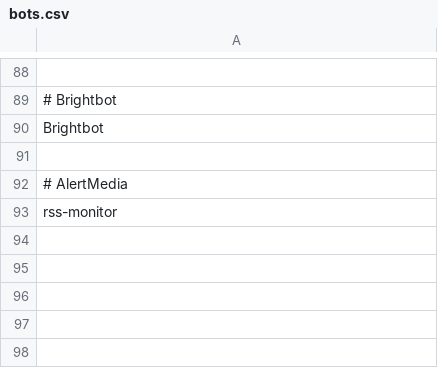
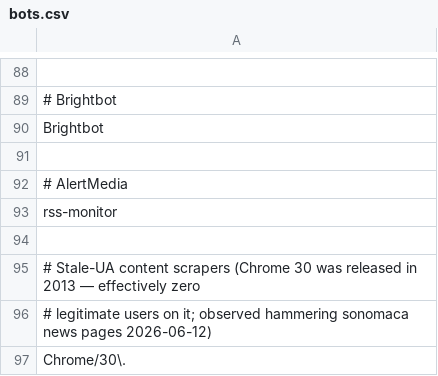
Before and after one commit to proudcity/wp-proudcity, a CSV file: www/bots.csv, drawn as a sheet; only a part is shown, gaps mark what is left out.

Commit message:
block stale Chrome 30 UA in bots.csv
Aggressive content scraper using a 2013 Chrome 30 / Windows 7 UA string
was hitting sonomaca hard (~12 req/min from this UA alone), driving HPA
to scale up. No exploit probing — just a high-volume crawler. Chrome 30
is 13 years old so false-positive risk on real users is negligible.

```diff
--- a/www/bots.csv
+++ b/www/bots.csv
@@ -93 +93,5 @@ Brightbot
 rss-monitor
+
+# Stale-UA content scrapers (Chrome 30 was released in 2013 — effectively zero
+# legitimate users on it; observed hammering sonomaca news pages 2026-06-12)
+Chrome/30\.
```
